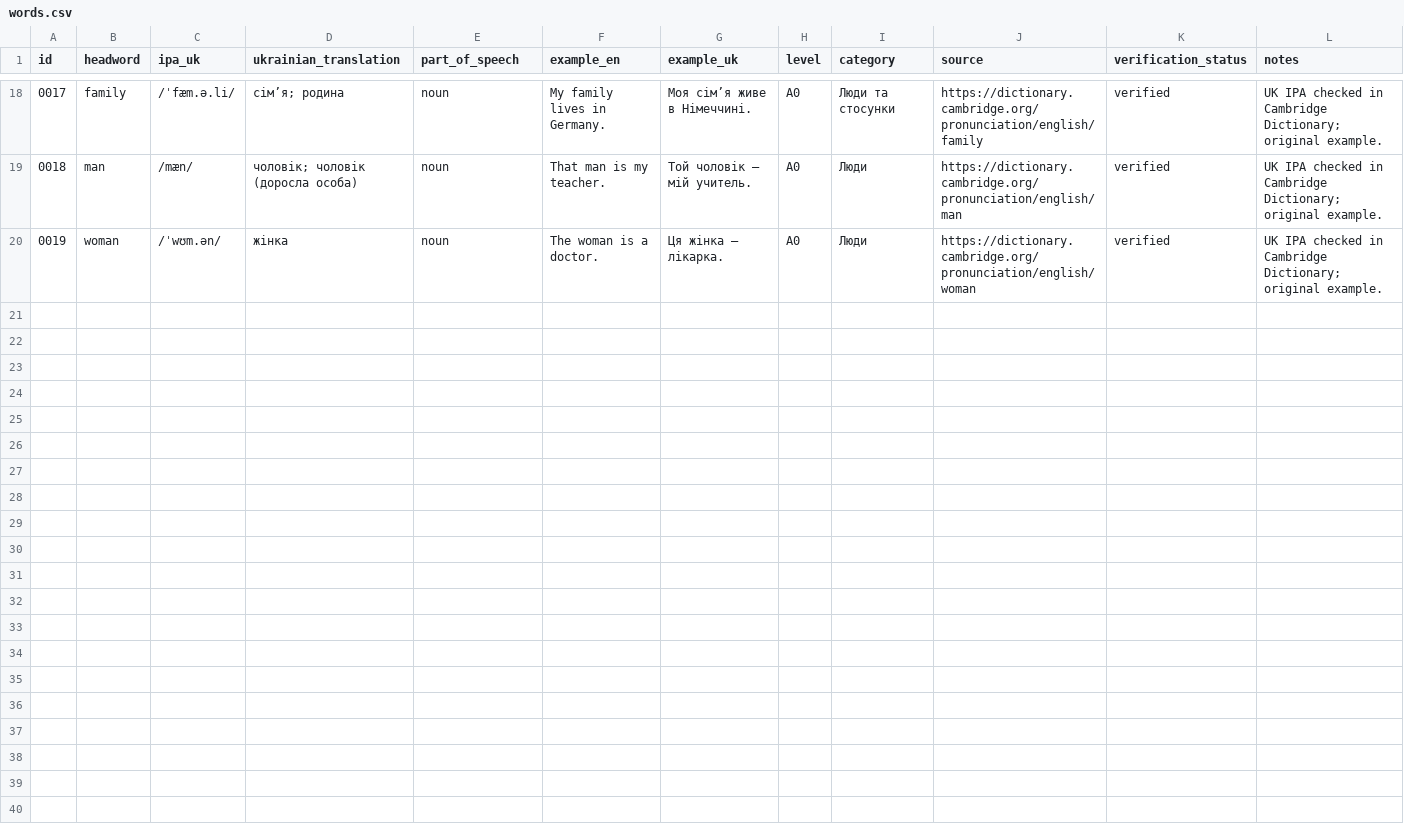
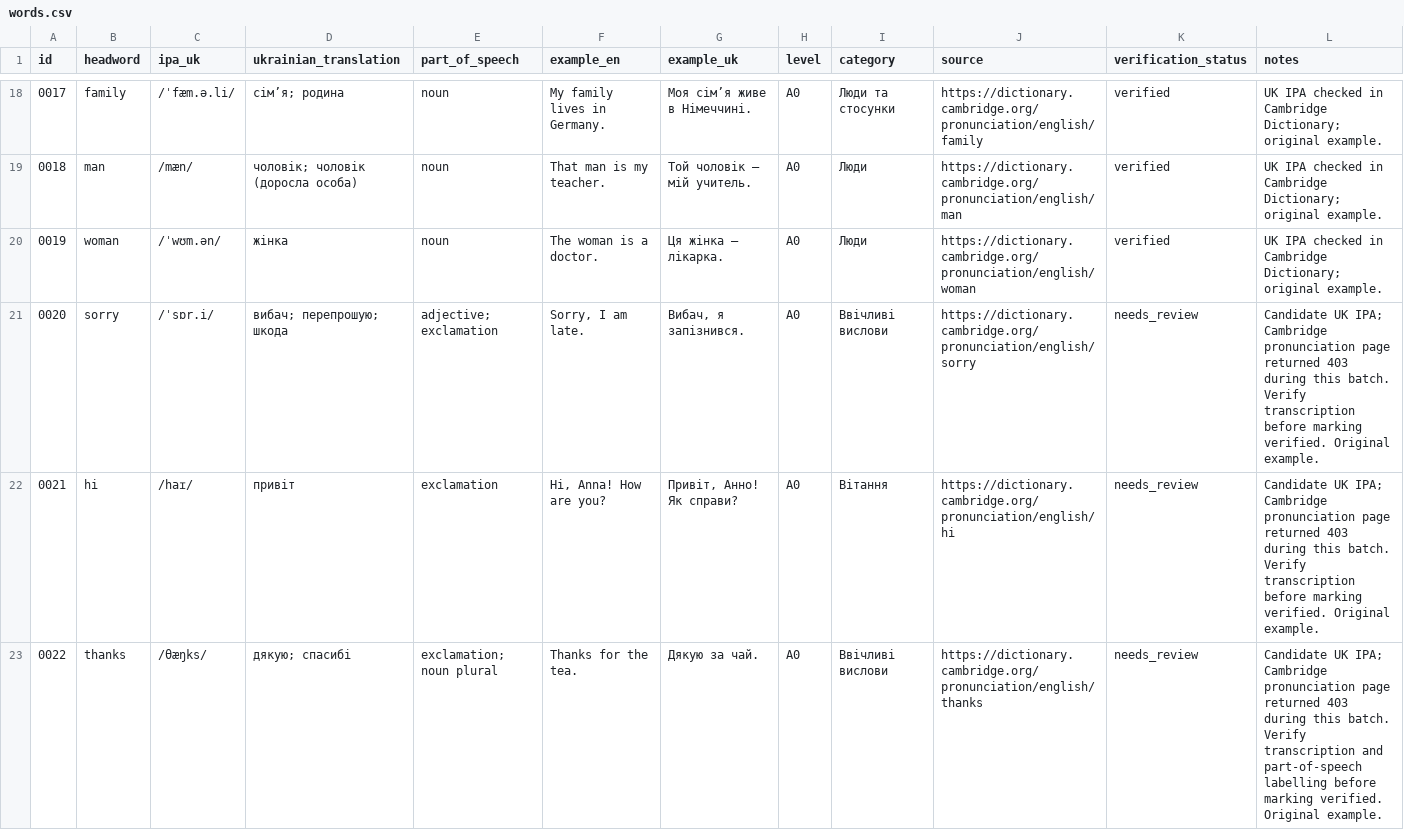
Before and after one commit to kiinoshkaaa/english-ukrainian-dictionary, a CSV file: data/a0/words.csv, drawn as a sheet; only a part is shown, gaps mark what is left out; the diff covers the shown part only; the diff names each change by its address in the sheet, - before the commit and + after, or states it on an @@ line.

Commit message:
Add 10 A0 vocabulary entries for review

```diff
--- a/data/a0/words.csv
+++ b/data/a0/words.csv
+row 21: 0020 | sorry | /ˈsɒr.i/ | вибач; перепрошую; шкода | adjective; exclamation | Sorry, I am late. | Вибач, я запізнився. | A0 | Ввічливі вислови | https://dictionary.cambridge.org/pronunciation/english/sorry | needs_review | Candidate UK IPA; Cambridge pronunciation page returned 403 during this batch. Verify transcription before marking verified. Original example.
+row 22: 0021 | hi | /haɪ/ | привіт | exclamation | Hi, Anna! How are you? | Привіт, Анно! Як справи? | A0 | Вітання | https://dictionary.cambridge.org/pronunciation/english/hi | needs_review | Candidate UK IPA; Cambridge pronunciation page returned 403 during this batch. Verify transcription before marking verified. Original example.
+row 23: 0022 | thanks | /θæŋks/ | дякую; спасибі | exclamation; noun plural | Thanks for the tea. | Дякую за чай. | A0 | Ввічливі вислови | https://dictionary.cambridge.org/pronunciation/english/thanks | needs_review | Candidate UK IPA; Cambridge pronunciation page returned 403 during this batch. Verify transcription and part-of-speech labelling before marking verified. Original example.
```
Also changed, not shown: 7 added rows elsewhere in this file.
